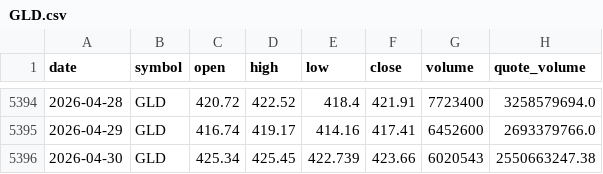
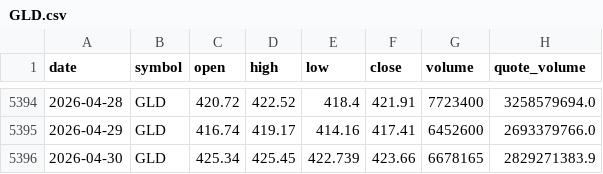
Before and after one commit to bsachart/finance-metrics-fetch, a CSV file: data/market/GLD.csv, drawn as a sheet; only a part is shown, gaps mark what is left out.

```diff
--- a/data/market/GLD.csv
+++ b/data/market/GLD.csv
@@ -5395,2 +5395,2 @@ date,symbol,open,high,low,close,volume,quote_volume
 2026-04-29,GLD,416.74,419.17,414.16,417.41,6452600,2693379766.0
-2026-04-30,GLD,425.34,425.45,422.739,423.66,6020543,2550663247.38
+2026-04-30,GLD,425.34,425.45,422.739,423.66,6678165,2829271383.9
```
Also changed, not shown: data/market/GOOGL.csv, data/market/INTC.csv, 6 other files.
